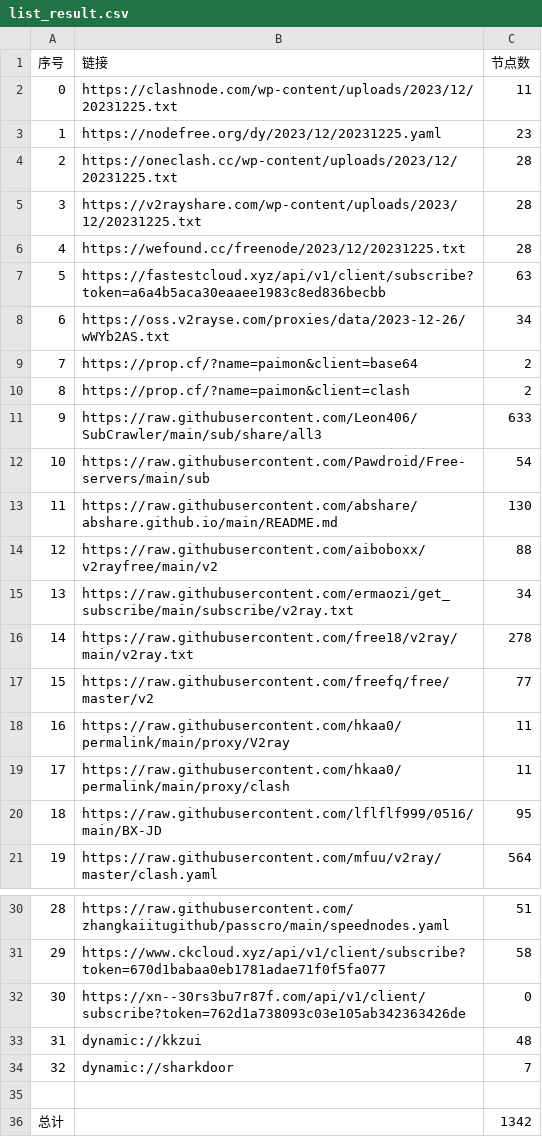
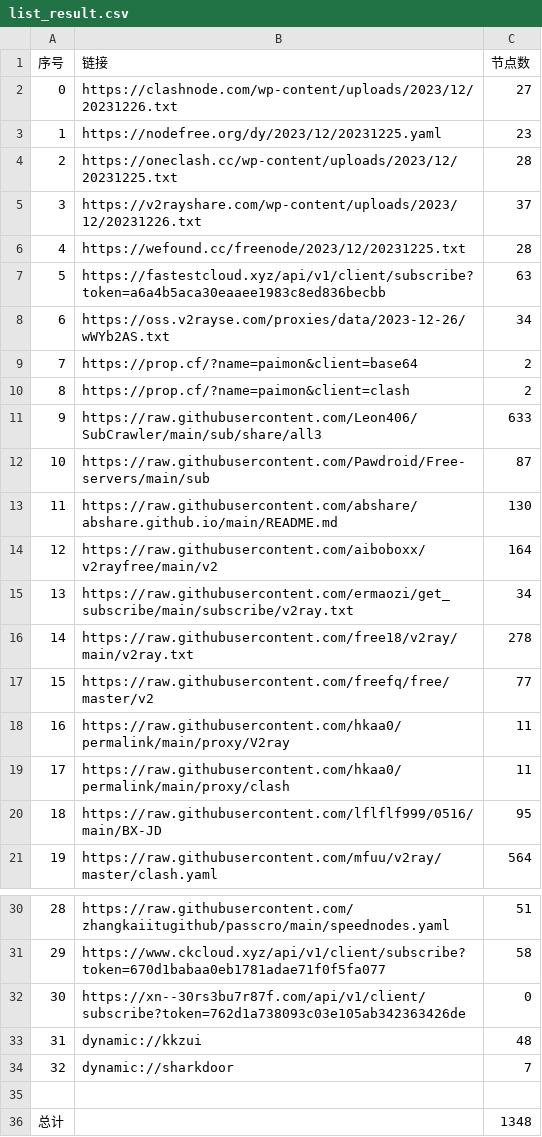
Before and after one commit to wudongdefeng/free, a CSV file: freevm/list_result.csv, drawn as a sheet; only a part is shown, gaps mark what is left out.

```diff
--- a/freevm/list_result.csv
+++ b/freevm/list_result.csv
@@ -1,6 +1,6 @@
 序号,链接,节点数
-0,https://clashnode.com/wp-content/uploads/2023/12/20231225.txt,11
+0,https://clashnode.com/wp-content/uploads/2023/12/20231226.txt,27
 1,https://nodefree.org/dy/2023/12/20231225.yaml,23
 2,https://oneclash.cc/wp-content/uploads/2023/12/20231225.txt,28
-3,https://v2rayshare.com/wp-content/uploads/2023/12/20231225.txt,28
+3,https://v2rayshare.com/wp-content/uploads/2023/12/20231226.txt,37
 4,https://wefound.cc/freenode/2023/12/20231225.txt,28
@@ -11,5 +11,5 @@
 9,https://raw.githubusercontent.com/Leon406/SubCrawler/main/sub/share/all3,633
-10,https://raw.githubusercontent.com/Pawdroid/Free-servers/main/sub,54
+10,https://raw.githubusercontent.com/Pawdroid/Free-servers/main/sub,87
 11,https://raw.githubusercontent.com/abshare/abshare.github.io/main/README.md,130
-12,https://raw.githubusercontent.com/aiboboxx/v2rayfree/main/v2,88
+12,https://raw.githubusercontent.com/aiboboxx/v2rayfree/main/v2,164
 13,https://raw.githubusercontent.com/ermaozi/get_subscribe/main/subscribe/v2ray.txt,34
@@ -35,2 +35,2 @@
 
-总计,,1342
+总计,,1348
```
Also changed, not shown: 14 other files.
